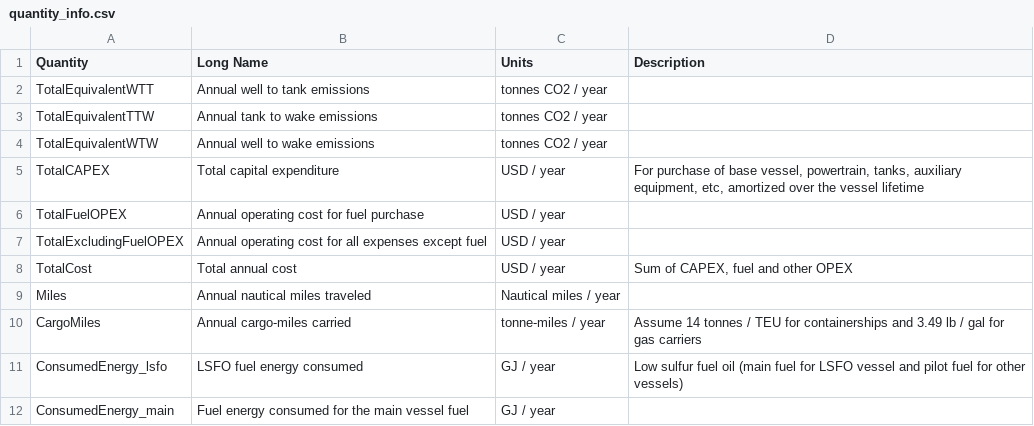
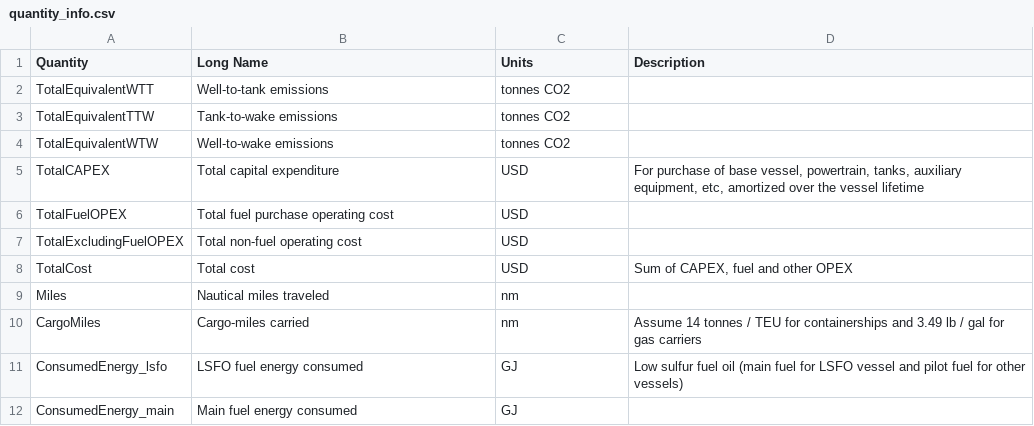
Before and after one commit to mcsc-impact-climate/MIT_NavigaTE_inputs, a CSV file: info_files/quantity_info.csv, drawn as a sheet.

```diff
--- a/info_files/quantity_info.csv
+++ b/info_files/quantity_info.csv
@@ -1,12 +1,12 @@
 Quantity,Long Name,Units,Description
-TotalEquivalentWTT,Annual well to tank emissions,tonnes CO2 / year,
-TotalEquivalentTTW,Annual tank to wake emissions,tonnes CO2 / year,
-TotalEquivalentWTW,Annual well to wake emissions,tonnes CO2 / year,
-TotalCAPEX,Total capital expenditure,USD / year,"For purchase of base vessel, powertrain, tanks, auxiliary equipment, etc, amortized over the vessel lifetime"
-TotalFuelOPEX,Annual operating cost for fuel purchase,USD / year,
-TotalExcludingFuelOPEX,Annual operating cost for all expenses except fuel,USD / year,
-TotalCost,Total annual cost,USD / year,"Sum of CAPEX, fuel and other OPEX"
-Miles,Annual nautical miles traveled,Nautical miles / year,
-CargoMiles,Annual cargo-miles carried,tonne-miles / year,Assume 14 tonnes / TEU for containerships and 3.49 lb / gal for gas carriers
-ConsumedEnergy_lsfo,LSFO fuel energy consumed ,GJ / year,Low sulfur fuel oil (main fuel for LSFO vessel and pilot fuel for other vessels)
-ConsumedEnergy_main,Fuel energy consumed for the main vessel fuel,GJ / year,
+TotalEquivalentWTT,Well-to-tank emissions,tonnes CO2,
+TotalEquivalentTTW,Tank-to-wake emissions,tonnes CO2,
+TotalEquivalentWTW,Well-to-wake emissions,tonnes CO2,
+TotalCAPEX,Total capital expenditure,USD,"For purchase of base vessel, powertrain, tanks, auxiliary equipment, etc, amortized over the vessel lifetime"
+TotalFuelOPEX,Total fuel purchase operating cost,USD,
+TotalExcludingFuelOPEX,Total non-fuel operating cost,USD,
+TotalCost,Total cost,USD,"Sum of CAPEX, fuel and other OPEX"
+Miles,Nautical miles traveled,nm,
+CargoMiles,Cargo-miles carried,nm,Assume 14 tonnes / TEU for containerships and 3.49 lb / gal for gas carriers
+ConsumedEnergy_lsfo,LSFO fuel energy consumed ,GJ,Low sulfur fuel oil (main fuel for LSFO vessel and pilot fuel for other vessels)
+ConsumedEnergy_main,Main fuel energy consumed,GJ,
```
Also changed, not shown: 3 other files.
